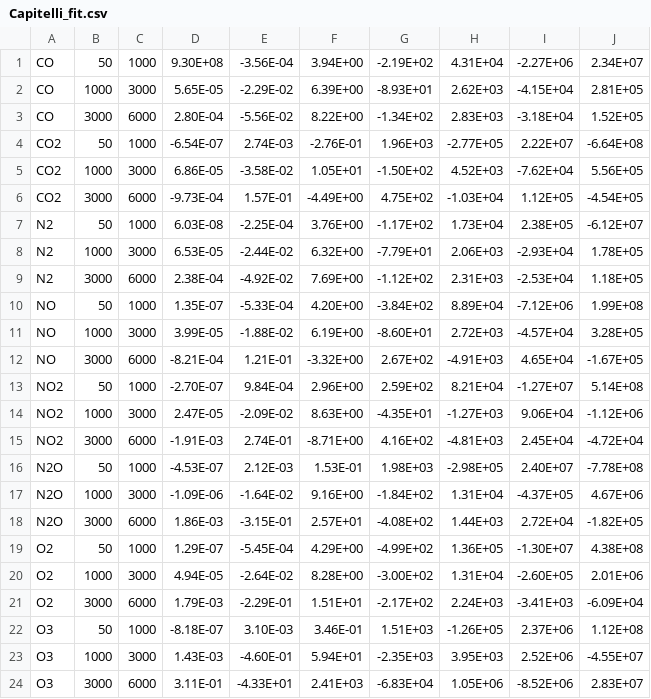
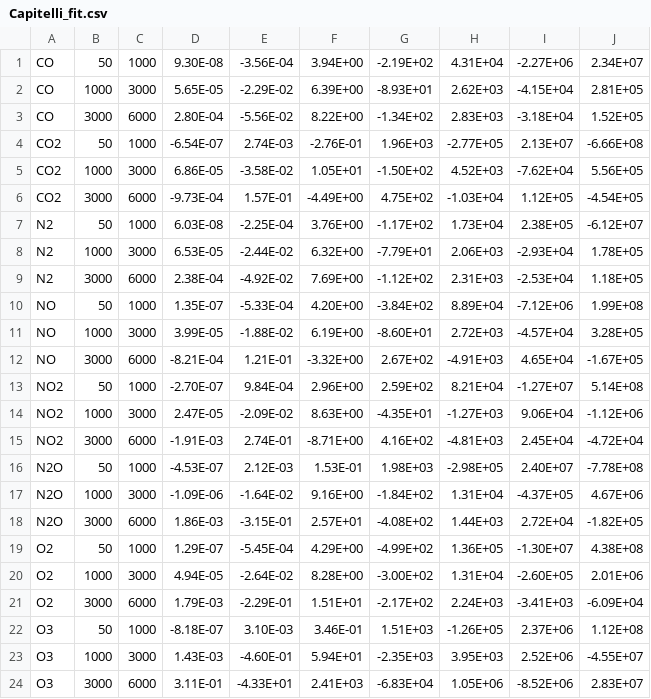
Before and after one commit to Alicerongw/NASA, a CSV file: Capitelli_fit.csv, drawn as a sheet.

Commit message:
Correct Capitelli fitted coefficients

```diff
--- a/Capitelli_fit.csv
+++ b/Capitelli_fit.csv
@@ -1,5 +1,5 @@
-CO,50,1000,9.30E+08,-3.56E-04,3.94E+00,-2.19E+02,4.31E+04,-2.27E+06,2.34E+07
+CO,50,1000,9.30E-08,-3.56E-04,3.94E+00,-2.19E+02,4.31E+04,-2.27E+06,2.34E+07
 CO,1000,3000,5.65E-05,-2.29E-02,6.39E+00,-8.93E+01,2.62E+03,-4.15E+04,2.81E+05
 CO,3000,6000,2.80E-04,-5.56E-02,8.22E+00,-1.34E+02,2.83E+03,-3.18E+04,1.52E+05
-CO2,50,1000,-6.54E-07,2.74E-03,-2.76E-01,1.96E+03,-2.77E+05,2.22E+07,-6.64E+08
+CO2,50,1000,-6.54E-07,2.74E-03,-2.76E-01,1.96E+03,-2.77E+05,2.13E+07,-6.66E+08
 CO2,1000,3000,6.86E-05,-3.58E-02,1.05E+01,-1.50E+02,4.52E+03,-7.62E+04,5.56E+05
```
Also changed, not shown: 9 other files.
